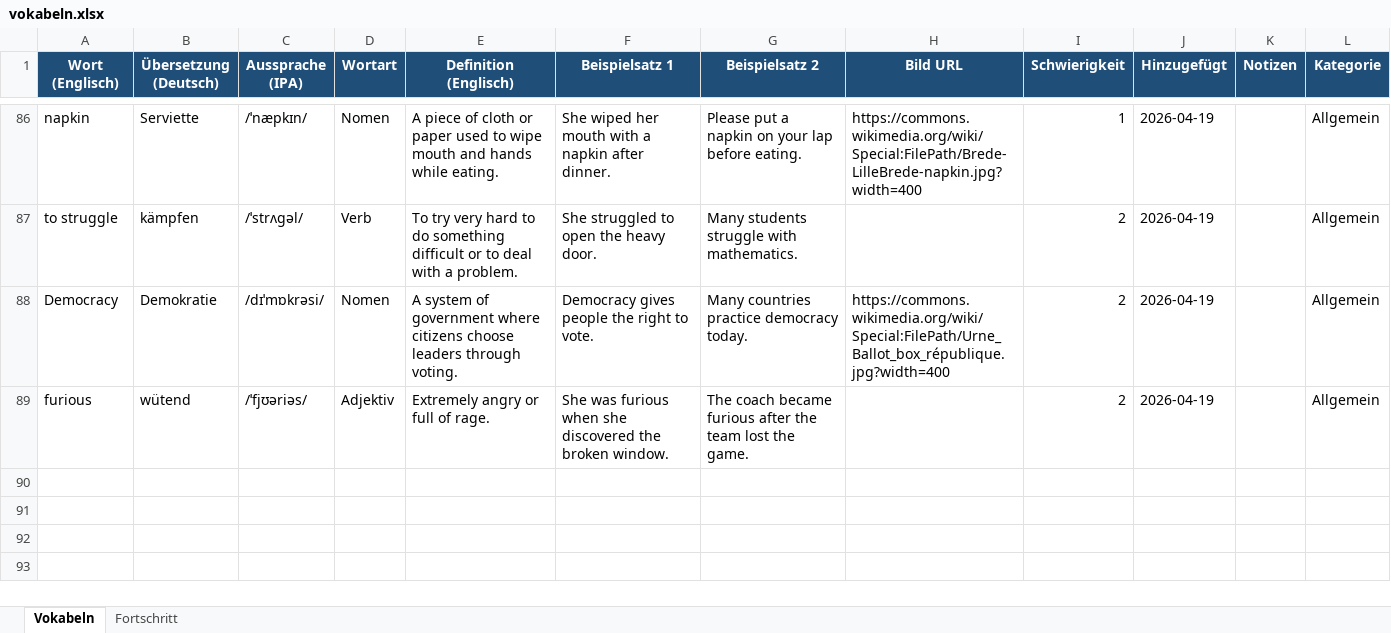
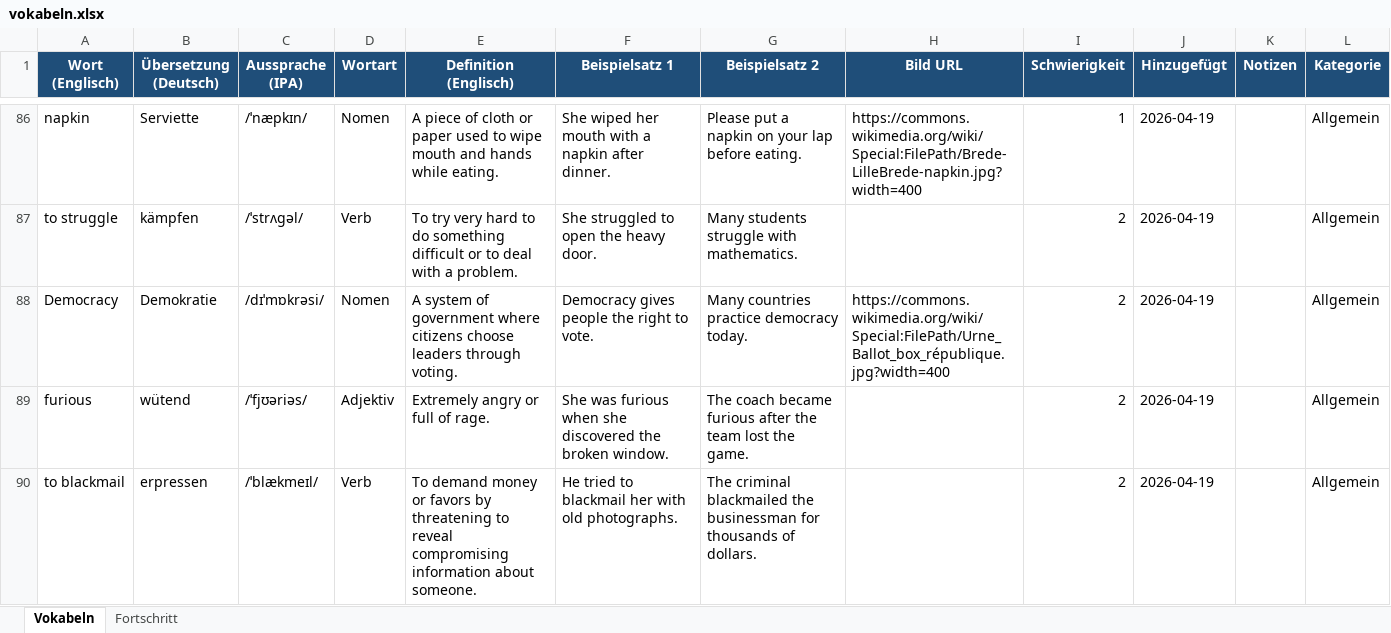
Before and after one commit to timlbclaude/Englishtrainer, an Excel workbook: vokabeln.xlsx, sheet Vokabeln, drawn as a sheet; only a part is shown, gaps mark what is left out; values as stored, in another font and other column widths than the file's, no borders; the diff names each change by its address in the sheet, - before the commit and + after, or states it on an @@ line.

Commit message:
ETA: Neues Wort aus Issue #11

```diff
--- a/vokabeln.xlsx (sheet Vokabeln)
+++ b/vokabeln.xlsx (sheet Vokabeln)
+row 90: to blackmail | erpressen | /ˈblækmeɪl/ | Verb | To demand money or favors by threatening to reveal compromising information about someone. | He tried to blackmail her with old photographs. | The criminal blackmailed the businessman for thousands of dollars. |  | 2 | 2026-04-19 |  | Allgemein
```
Also changed, not shown: 1 other file.
